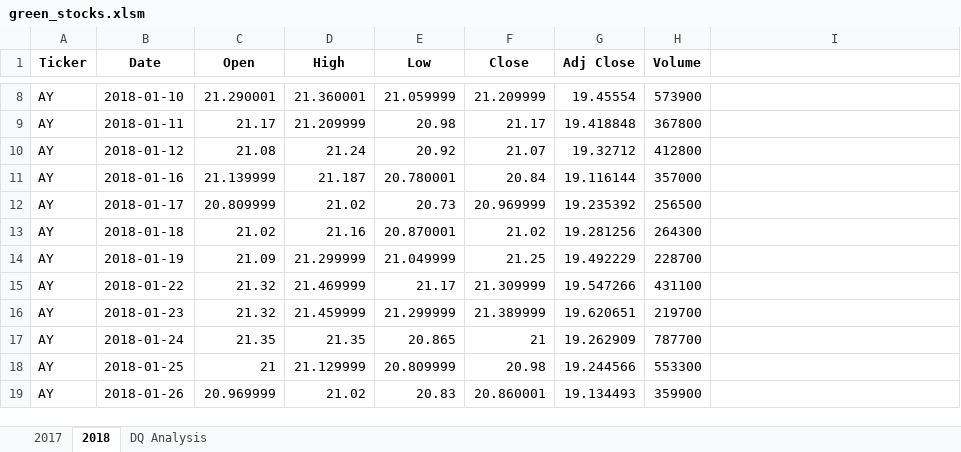
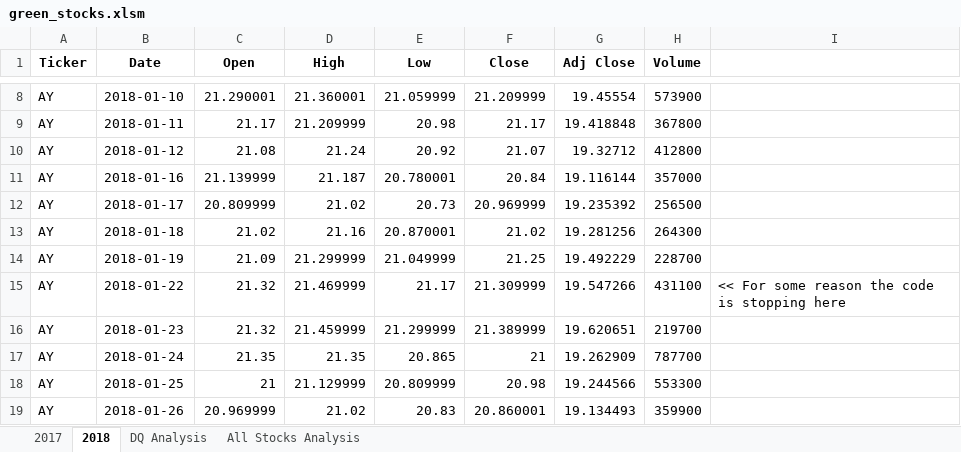
Before and after one commit to gabalita/stock-analysis, an Excel workbook: green_stocks.xlsm, sheet 2018, drawn as a sheet; only a part is shown, gaps mark what is left out; values as stored, in another font and other column widths than the file's, no borders; the diff names each change by its address in the sheet, - before the commit and + after, or states it on an @@ line.

Commit message:
added code that calculates yearly return and total volume for ALL stocks

```diff
--- a/green_stocks.xlsm (sheet 2018)
+++ b/green_stocks.xlsm (sheet 2018)
+sheet tab: All Stocks Analysis
-I15: (empty)
+I15: << For some reason the code is stopping here
```
